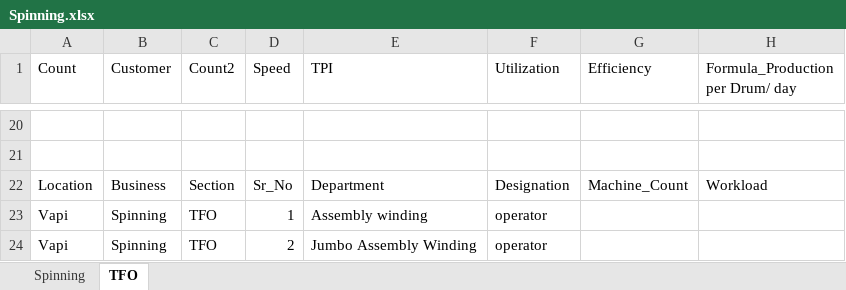
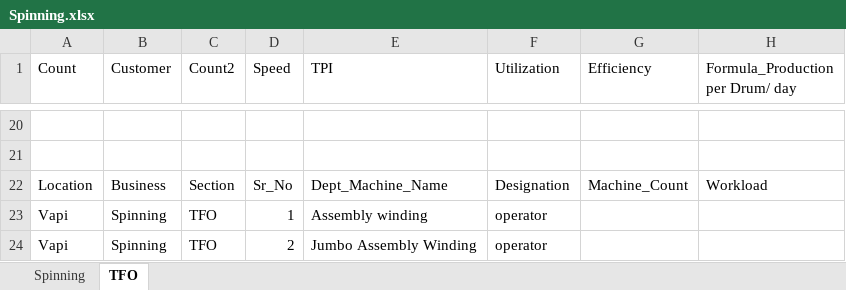
Before and after one commit to sahiththadimudupula/manning, an Excel workbook: Spinning.xlsx, sheet TFO, drawn as a sheet; only a part is shown, gaps mark what is left out; values as stored, in another font and other column widths than the file's, no borders; table styles not drawn; the diff names each change by its address in the sheet, - before the commit and + after, or states it on an @@ line.

```diff
--- a/Spinning.xlsx (sheet TFO)
+++ b/Spinning.xlsx (sheet TFO)
-E22 (TPI): Department
+E22 (TPI): Dept_Machine_Name
```
Also changed, not shown: 1 other file.
